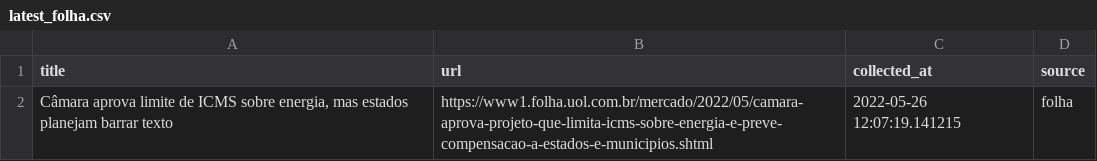
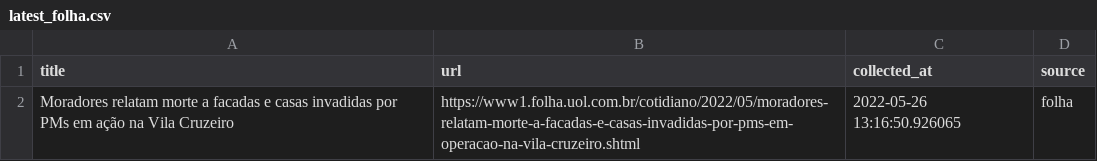
Before and after one commit to leodiegues/lidebot, a CSV file: data/latest_folha.csv, drawn as a sheet.

```diff
--- a/data/latest_folha.csv
+++ b/data/latest_folha.csv
@@ -1,2 +1,2 @@
 title,url,collected_at,source
-"Câmara aprova limite de ICMS sobre energia, mas estados planejam barrar texto",https://www1.folha.uol.com.br/mercado/2022/05/camara-aprova-projeto-que-limita-icms-sobre-energia-e-preve-compensacao-a-estados-e-municipios.shtml,2022-05-26 12:07:19.141215,folha
+Moradores relatam morte a facadas e casas invadidas por PMs em ação na Vila Cruzeiro,https://www1.folha.uol.com.br/cotidiano/2022/05/moradores-relatam-morte-a-facadas-e-casas-invadidas-por-pms-em-operacao-na-vila-cruzeiro.shtml,2022-05-26 13:16:50.926065,folha
```
Also changed, not shown: data/latest_estadao.csv, data/latest_g1.csv, 4 other files.
